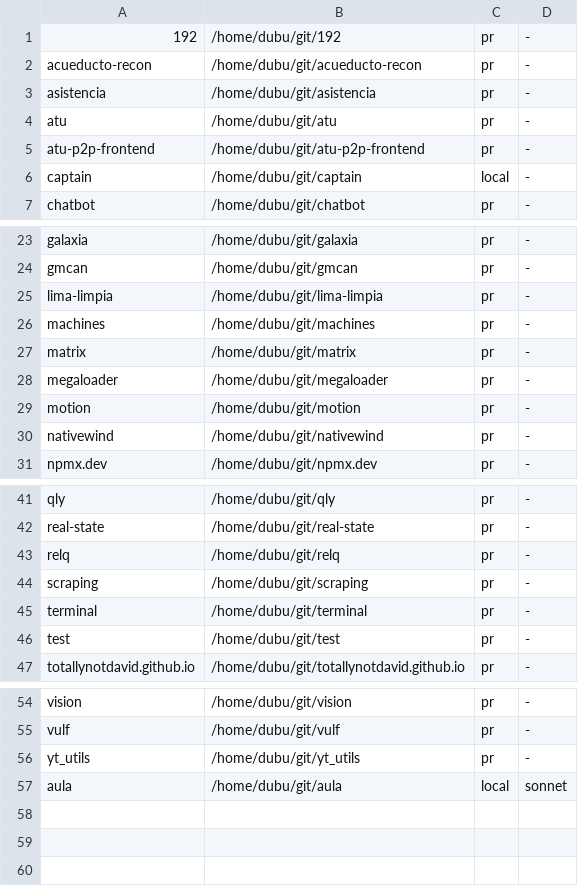
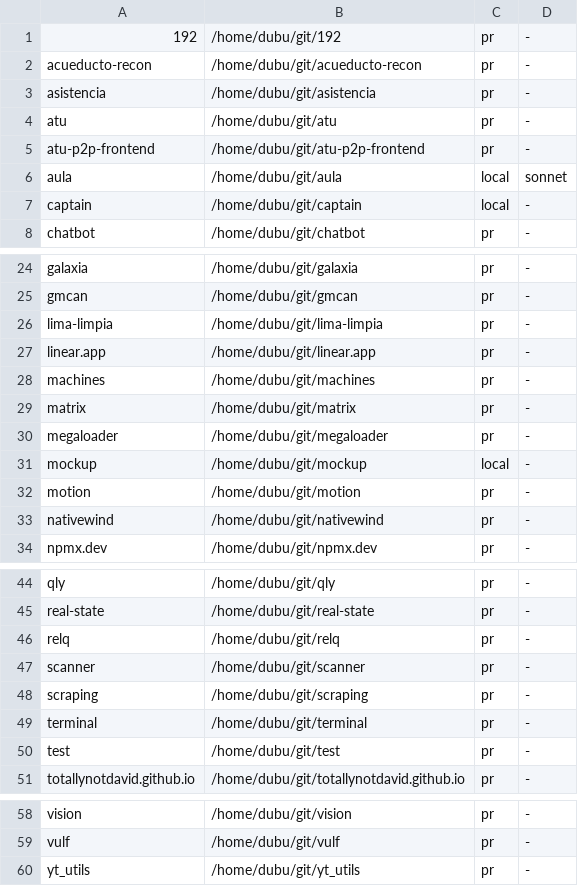
Before and after one commit to totallynotdavid/harness, a TSV file: config/projects.tsv, drawn as a sheet; only a part is shown, gaps mark what is left out.

Commit message:
Register the linear.app, mockup and scanner projects

```diff
--- a/config/projects.tsv
+++ b/config/projects.tsv
@@ -5,2 +5,3 @@ atu	/home/dubu/git/atu	pr	-
 atu-p2p-frontend	/home/dubu/git/atu-p2p-frontend	pr	-
+aula	/home/dubu/git/aula	local	sonnet
 captain	/home/dubu/git/captain	local	-
@@ -25,2 +26,3 @@ gmcan	/home/dubu/git/gmcan	pr	-
 lima-limpia	/home/dubu/git/lima-limpia	pr	-
+linear.app	/home/dubu/git/linear.app	pr	-
 machines	/home/dubu/git/machines	pr	-
@@ -28,2 +30,3 @@ matrix	/home/dubu/git/matrix	pr	-
 megaloader	/home/dubu/git/megaloader	pr	-
+mockup	/home/dubu/git/mockup	local	-
 motion	/home/dubu/git/motion	pr	-
@@ -43,2 +46,3 @@ real-state	/home/dubu/git/real-state	pr	-
 relq	/home/dubu/git/relq	pr	-
+scanner	/home/dubu/git/scanner	pr	-
 scraping	/home/dubu/git/scraping	pr	-
@@ -56,2 +60 @@ vulf	/home/dubu/git/vulf	pr	-
 yt_utils	/home/dubu/git/yt_utils	pr	-
-aula	/home/dubu/git/aula	local	sonnet
```
